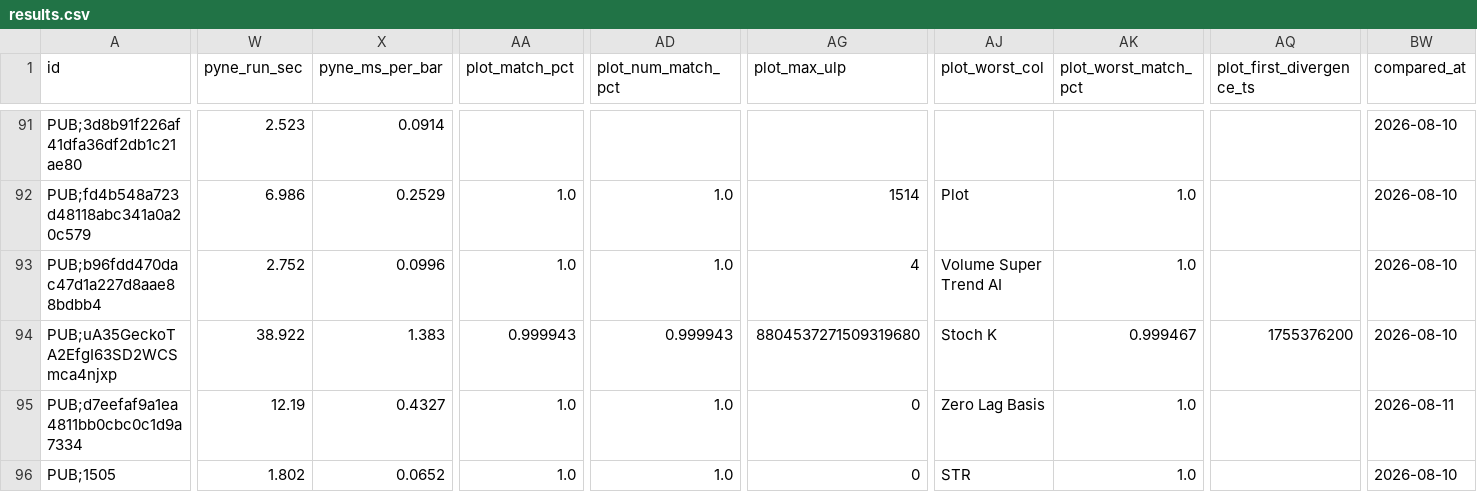
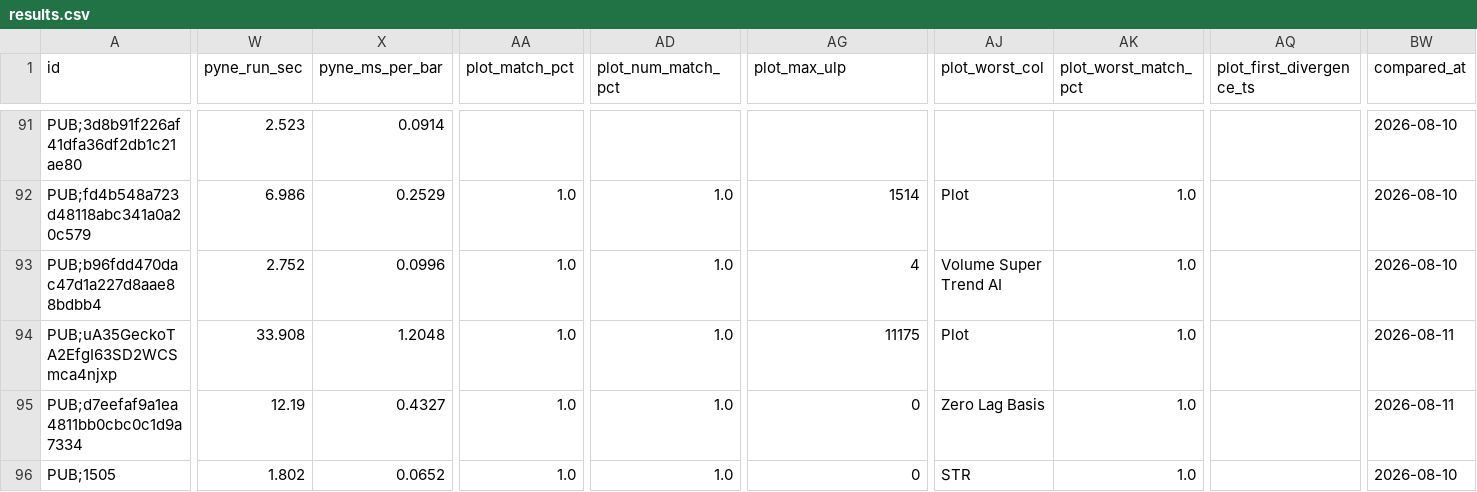
Before and after one commit to PyneSys/pyne-in-the-wild, a CSV file: results/results.csv, drawn as a sheet; only a part is shown, gaps mark what is left out; the diff names each change by its address in the sheet, - before the commit and + after, or states it on an @@ line.

Commit message:
chore: refresh verification results and plot fidelity metrics

```diff
--- a/results/results.csv
+++ b/results/results.csv
-W94 (pyne_run_sec): 38.922
+W94 (pyne_run_sec): 33.908
-X94 (pyne_ms_per_bar): 1.383
+X94 (pyne_ms_per_bar): 1.2048
-AA94 (plot_match_pct): 0.999943
+AA94 (plot_match_pct): 1.0
-AD94 (plot_num_match_pct): 0.999943
+AD94 (plot_num_match_pct): 1.0
-AG94 (plot_max_ulp): 8804537271509319680
+AG94 (plot_max_ulp): 11175
-AJ94 (plot_worst_col): Stoch K
+AJ94 (plot_worst_col): Plot
-AK94 (plot_worst_match_pct): 0.999467
+AK94 (plot_worst_match_pct): 1.0
-AQ94 (plot_first_divergence_ts): 1755376200
+AQ94 (plot_first_divergence_ts): (empty)
-BW94 (compared_at): 2026-08-10
+BW94 (compared_at): 2026-08-11
```
Also changed, not shown: 10 other files.
